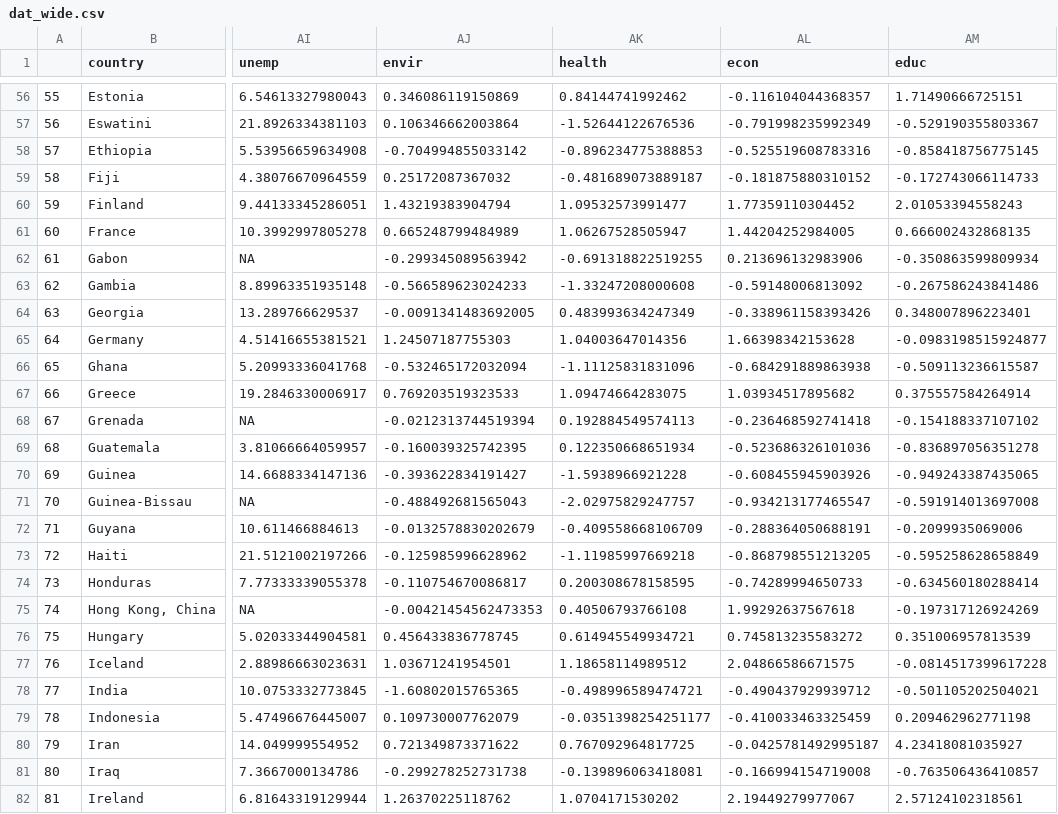
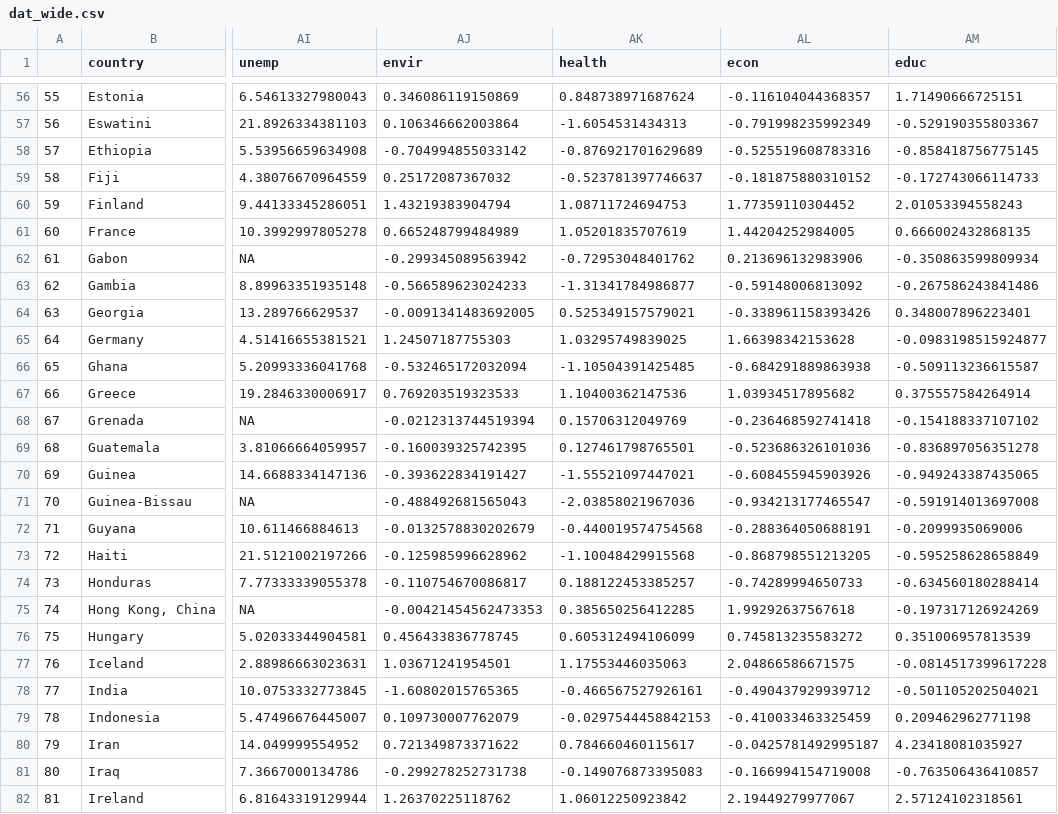
Before and after one commit to Clurkastas/Project-BED-2058, a CSV file: dat_wide.csv, drawn as a sheet; only a part is shown, gaps mark what is left out; the diff covers the shown part only; the diff names each change by its address in the sheet, - before the commit and + after, or states it on an @@ line.

```diff
--- a/dat_wide.csv
+++ b/dat_wide.csv
-AK56 (health): 0.84144741992462
+AK56 (health): 0.848738971687624
-AK57 (health): -1.52644122676536
+AK57 (health): -1.6054531434313
-AK58 (health): -0.896234775388853
+AK58 (health): -0.876921701629689
-AK59 (health): -0.481689073889187
+AK59 (health): -0.523781397746637
-AK60 (health): 1.09532573991477
+AK60 (health): 1.08711724694753
-AK61 (health): 1.06267528505947
+AK61 (health): 1.05201835707619
-AK62 (health): -0.691318822519255
+AK62 (health): -0.72953048401762
-AK63 (health): -1.33247208000608
+AK63 (health): -1.31341784986877
-AK64 (health): 0.483993634247349
+AK64 (health): 0.525349157579021
-AK65 (health): 1.04003647014356
+AK65 (health): 1.03295749839025
-AK66 (health): -1.11125831831096
+AK66 (health): -1.10504391425485
-AK67 (health): 1.09474664283075
+AK67 (health): 1.10400362147536
-AK68 (health): 0.192884549574113
+AK68 (health): 0.15706312049769
-AK69 (health): 0.122350668651934
+AK69 (health): 0.127461798765501
-AK70 (health): -1.5938966921228
+AK70 (health): -1.55521097447021
-AK71 (health): -2.02975829247757
+AK71 (health): -2.03858021967036
-AK72 (health): -0.409558668106709
+AK72 (health): -0.440019574754568
-AK73 (health): -1.11985997669218
+AK73 (health): -1.10048429915568
-AK74 (health): 0.200308678158595
+AK74 (health): 0.188122453385257
-AK75 (health): 0.40506793766108
+AK75 (health): 0.385650256412285
-AK76 (health): 0.614945549934721
+AK76 (health): 0.605312494106099
-AK77 (health): 1.18658114989512
+AK77 (health): 1.17553446035063
-AK78 (health): -0.498996589474721
+AK78 (health): -0.466567527926161
-AK79 (health): -0.0351398254251177
+AK79 (health): -0.0297544458842153
-AK80 (health): 0.767092964817725
+AK80 (health): 0.784660460115617
-AK81 (health): -0.139896063418081
+AK81 (health): -0.149076873395083
-AK82 (health): 1.0704171530202
+AK82 (health): 1.06012250923842
```
Also changed, not shown: 156 edited cells elsewhere in this file, dat_long.csv, 3 other files.
